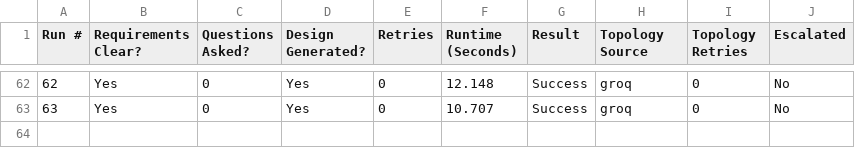
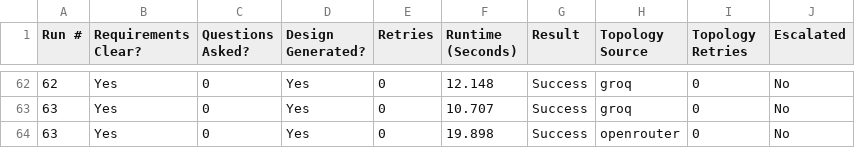
Before and after one commit to Abdisamad001/TopoScribe-AI, a CSV file: backend/data/scenario_runs_part2.csv, drawn as a sheet; only a part is shown, gaps mark what is left out; the diff names each change by its address in the sheet, - before the commit and + after, or states it on an @@ line.

```diff
--- a/backend/data/scenario_runs_part2.csv
+++ b/backend/data/scenario_runs_part2.csv
+row 64: 63 | Yes | 0 | Yes | 0 | 19.898 | Success | openrouter | 0 | No
```
Also changed, not shown: 24 other files.
